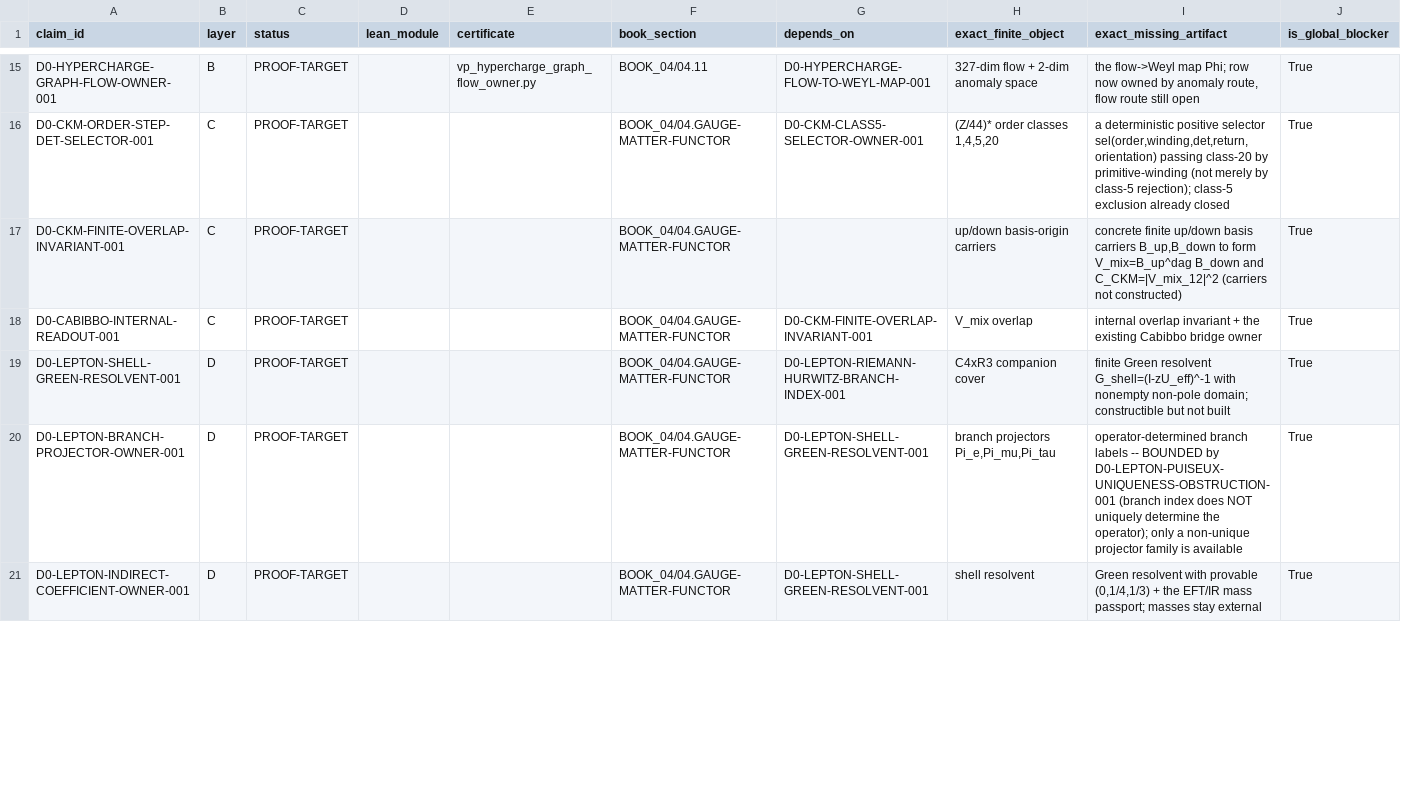
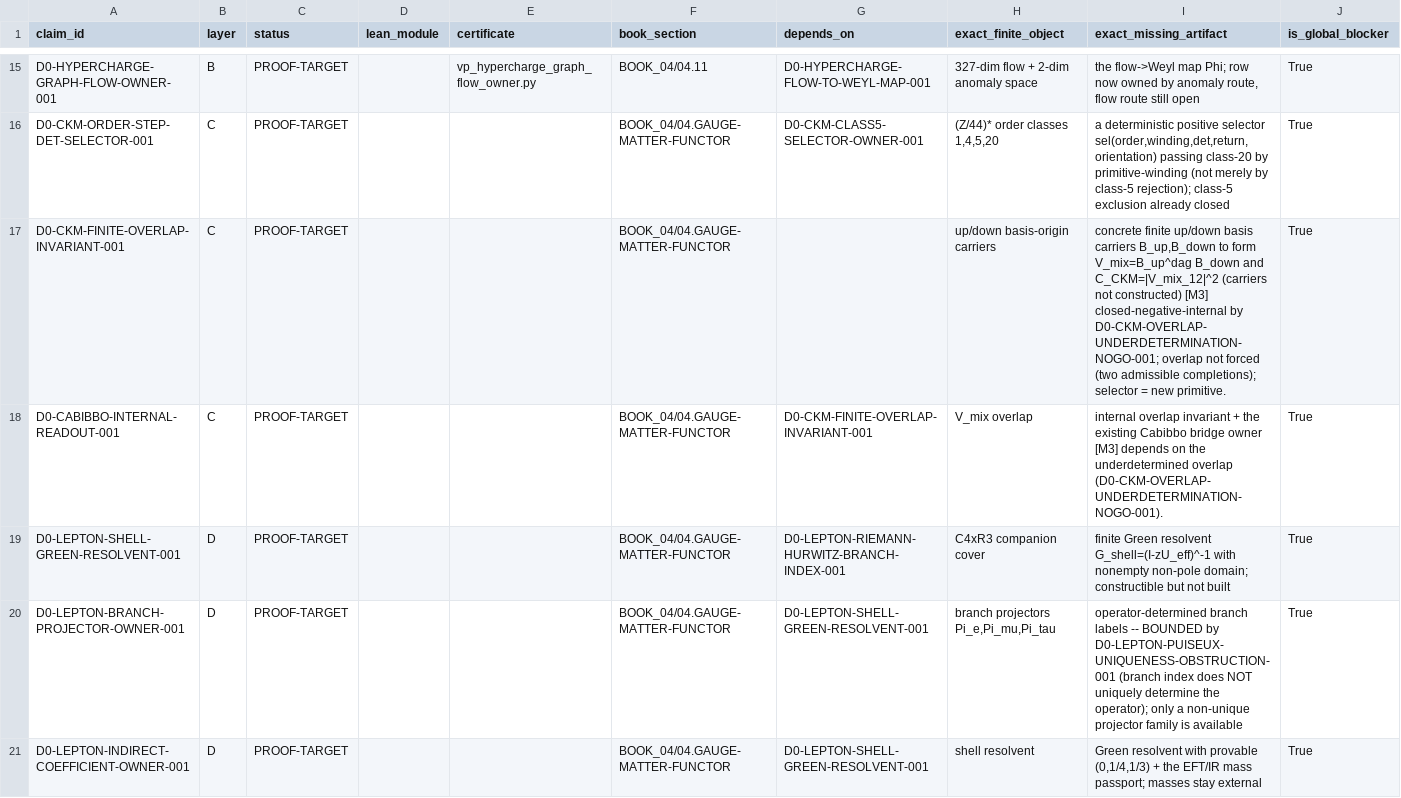
Before and after one commit to gvakhrushev/d0_15, a CSV file: 04_VERIFICATION/GAUGE_MATTER_BLOCKERS.csv, drawn as a sheet; only a part is shown, gaps mark what is left out; the diff covers the shown part only.

```diff
--- a/04_VERIFICATION/GAUGE_MATTER_BLOCKERS.csv
+++ b/04_VERIFICATION/GAUGE_MATTER_BLOCKERS.csv
@@ -16,4 +16,4 @@ D0-HYPERCHARGE-GRAPH-FLOW-OWNER-001,B,PROOF-TARGET,,vp_hypercharge_graph_flow_ow
 D0-CKM-ORDER-STEP-DET-SELECTOR-001,C,PROOF-TARGET,,,BOOK_04/04.GAUGE-MATTER-FUNCTOR,D0-CKM-CLASS5-SELECTOR-OWNER-001,"(Z/44)* order classes 1,4,5,20","a deterministic positive selector sel(order,winding,det,return,orientation) passing class-20 by primitive-winding (not merely by class-5 rejection); class-5 exclusion already closed",True
-D0-CKM-FINITE-OVERLAP-INVARIANT-001,C,PROOF-TARGET,,,BOOK_04/04.GAUGE-MATTER-FUNCTOR,,up/down basis-origin carriers,"concrete finite up/down basis carriers B_up,B_down to form V_mix=B_up^dag B_down and C_CKM=|V_mix_12|^2 (carriers not constructed)",True
-D0-CABIBBO-INTERNAL-READOUT-001,C,PROOF-TARGET,,,BOOK_04/04.GAUGE-MATTER-FUNCTOR,D0-CKM-FINITE-OVERLAP-INVARIANT-001,V_mix overlap,internal overlap invariant + the existing Cabibbo bridge owner,True
+D0-CKM-FINITE-OVERLAP-INVARIANT-001,C,PROOF-TARGET,,,BOOK_04/04.GAUGE-MATTER-FUNCTOR,,up/down basis-origin carriers,"concrete finite up/down basis carriers B_up,B_down to form V_mix=B_up^dag B_down and C_CKM=|V_mix_12|^2 (carriers not constructed) [M3] closed-negative-internal by D0-CKM-OVERLAP-UNDERDETERMINATION-NOGO-001; overlap not forced (two admissible completions); selector = new primitive.",True
+D0-CABIBBO-INTERNAL-READOUT-001,C,PROOF-TARGET,,,BOOK_04/04.GAUGE-MATTER-FUNCTOR,D0-CKM-FINITE-OVERLAP-INVARIANT-001,V_mix overlap,internal overlap invariant + the existing Cabibbo bridge owner [M3] depends on the underdetermined overlap (D0-CKM-OVERLAP-UNDERDETERMINATION-NOGO-001).,True
 D0-LEPTON-SHELL-GREEN-RESOLVENT-001,D,PROOF-TARGET,,,BOOK_04/04.GAUGE-MATTER-FUNCTOR,D0-LEPTON-RIEMANN-HURWITZ-BRANCH-INDEX-001,C4xR3 companion cover,finite Green resolvent G_shell=(I-zU_eff)^-1 with nonempty non-pole domain; constructible but not built,True
```
Also changed, not shown: 2 edited cells elsewhere in this file, 03_THEORY_MAP/theory_status_map.csv, 09_LEAN_FORMALIZATION/docs/CLAIM_TO_LEAN_MAP.csv, 16 other files.
